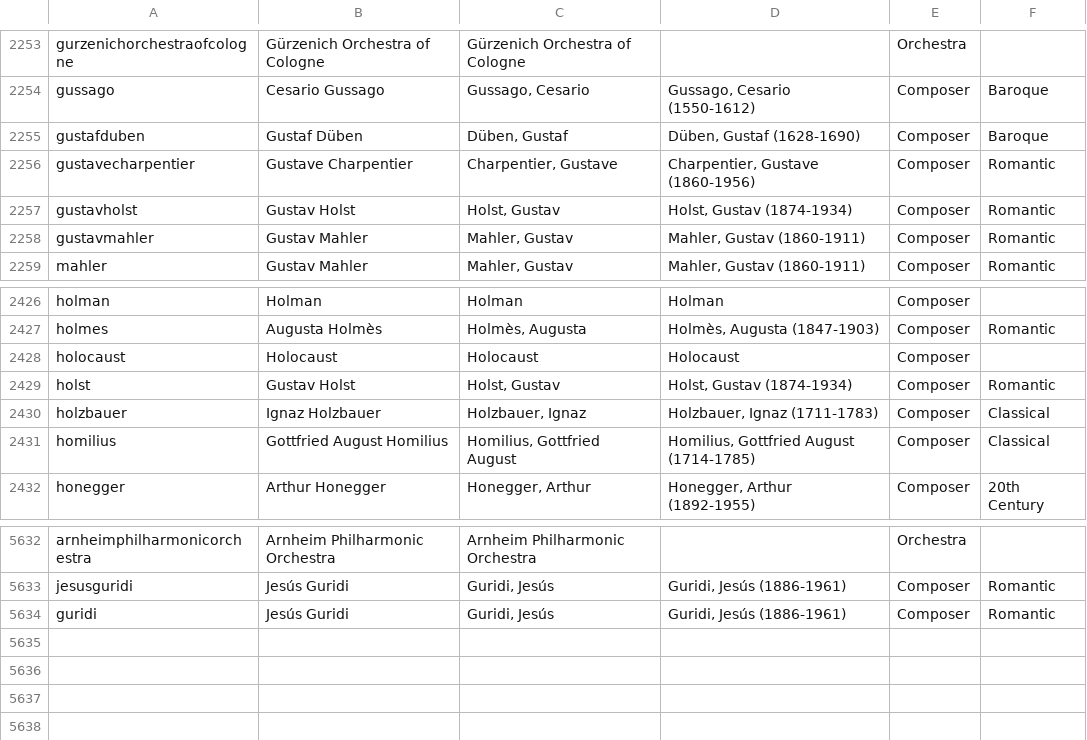
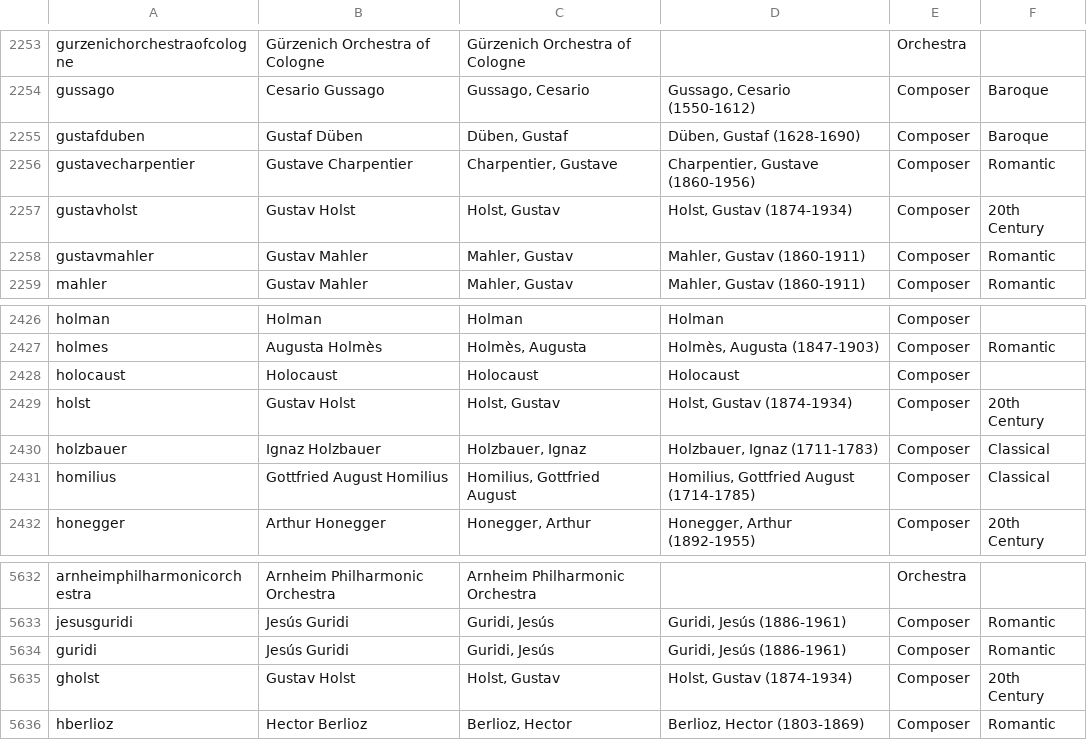
Before and after one commit to dpetit12345/classical_fixes, a CSV file: artists.csv, drawn as a sheet; only a part is shown, gaps mark what is left out.

```diff
--- a/artists.csv
+++ b/artists.csv
@@ -2256,3 +2256,3 @@ gustafduben|Gustaf Düben|Düben, Gustaf|Düben, Gustaf (1628-1690)|Composer|Bar
 gustavecharpentier|Gustave Charpentier|Charpentier, Gustave|Charpentier, Gustave (1860-1956)|Composer|Romantic
-gustavholst|Gustav Holst|Holst, Gustav|Holst, Gustav (1874-1934)|Composer|Romantic
+gustavholst|Gustav Holst|Holst, Gustav|Holst, Gustav (1874-1934)|Composer|20th Century
 gustavmahler|Gustav Mahler|Mahler, Gustav|Mahler, Gustav (1860-1911)|Composer|Romantic
@@ -2428,3 +2428,3 @@ holmes|Augusta Holmès|Holmès, Augusta|Holmès, Augusta (1847-1903)|Composer|Ro
 holocaust|Holocaust|Holocaust|Holocaust|Composer|
-holst|Gustav Holst|Holst, Gustav|Holst, Gustav (1874-1934)|Composer|Romantic
+holst|Gustav Holst|Holst, Gustav|Holst, Gustav (1874-1934)|Composer|20th Century
 holzbauer|Ignaz Holzbauer|Holzbauer, Ignaz|Holzbauer, Ignaz (1711-1783)|Composer|Classical
@@ -5634 +5634,3 @@ jesusguridi|Jesús Guridi|Guridi, Jesús|Guridi, Jesús (1886-1961)|Composer|Rom
 guridi|Jesús Guridi|Guridi, Jesús|Guridi, Jesús (1886-1961)|Composer|Romantic
+gholst|Gustav Holst|Holst, Gustav|Holst, Gustav (1874-1934)|Composer|20th Century
+hberlioz|Hector Berlioz|Berlioz, Hector|Berlioz, Hector (1803-1869)|Composer|Romantic
```
Also changed, not shown: 1 other file.
